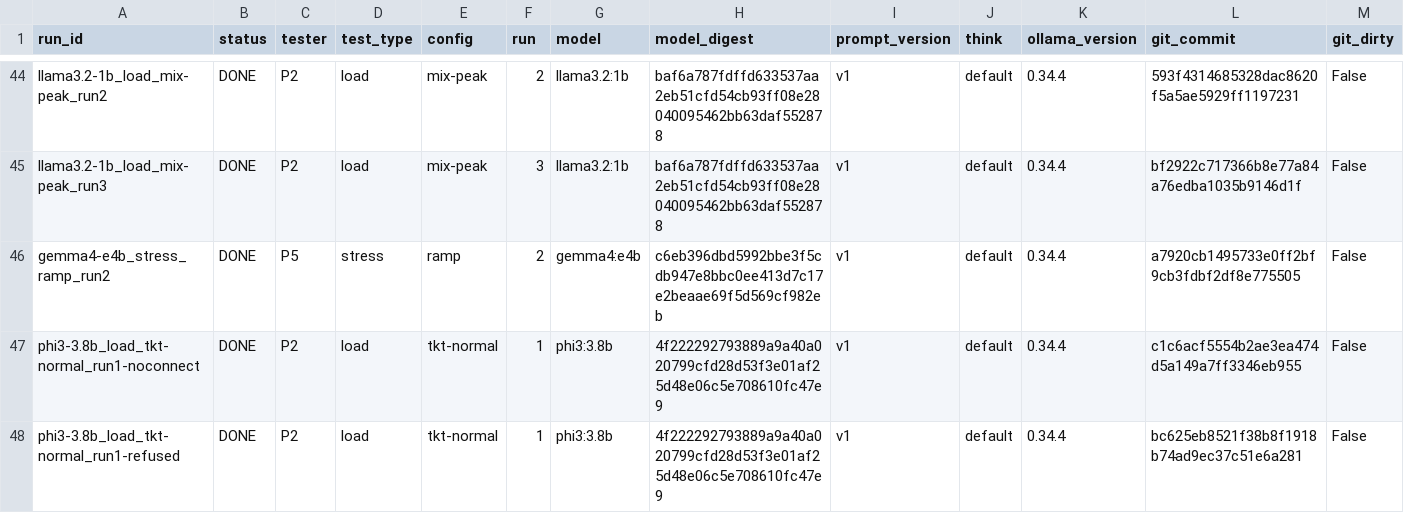
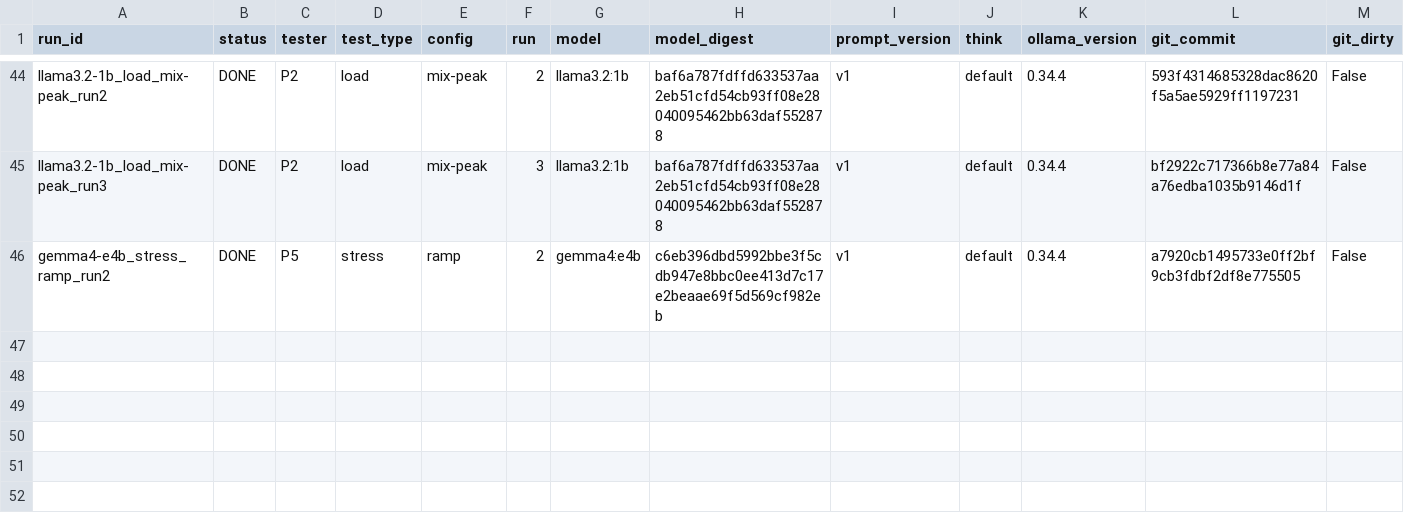
Before and after one commit to 2402801/ICT3113-P2-2, a CSV file: runs/run_register.csv, drawn as a sheet; only a part is shown, gaps mark what is left out; rows hold the shown columns only; the diff names each change by its address in the sheet, - before the commit and + after, or states it on an @@ line.

```diff
--- a/runs/run_register.csv
+++ b/runs/run_register.csv
-row 47: phi3-3.8b_load_tkt-normal_run1-noconnect | DONE | P2 | load | tkt-normal | 1 | phi3:3.8b | 4f222292793889a9a40a020799cfd28d53f3e01af25d48e06c5e708610fc47e9 | v1 | default | 0.34.4 | c1c6acf5554b2ae3ea474d5a149a7ff3346eb955 | False
-row 48: phi3-3.8b_load_tkt-normal_run1-refused | DONE | P2 | load | tkt-normal | 1 | phi3:3.8b | 4f222292793889a9a40a020799cfd28d53f3e01af25d48e06c5e708610fc47e9 | v1 | default | 0.34.4 | bc625eb8521f38b8f1918b74ad9ec37c51e6a281 | False
```
Also changed, not shown: analysis/excluded_runs.csv, 22 other files.
